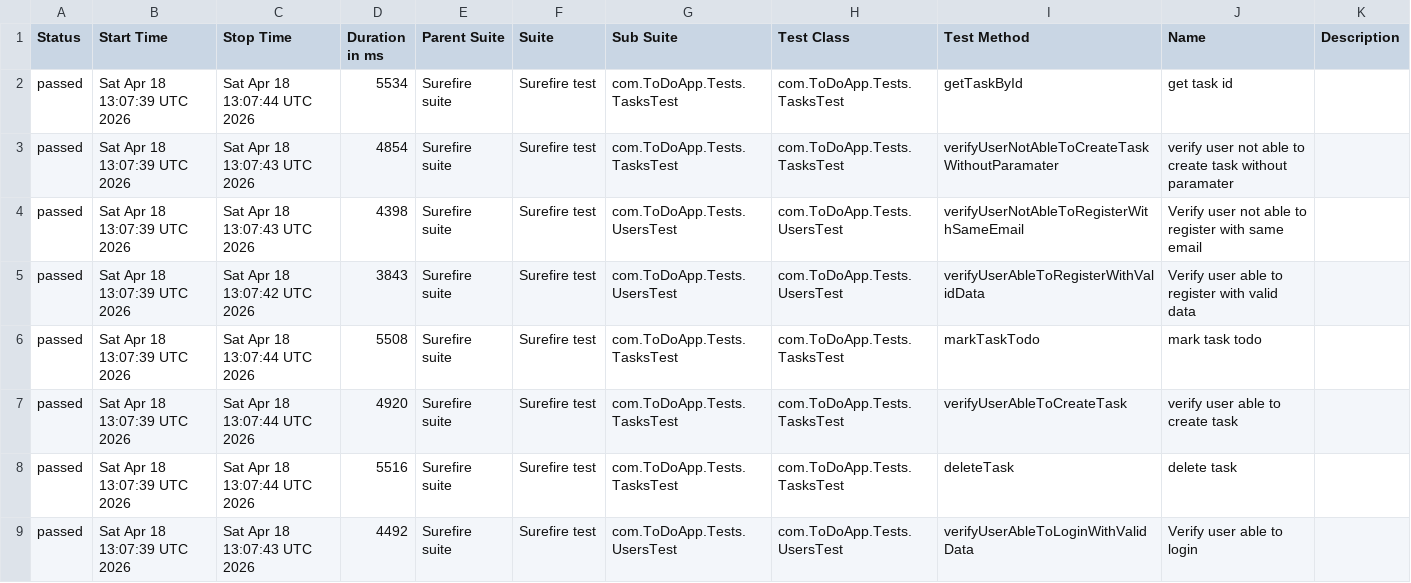
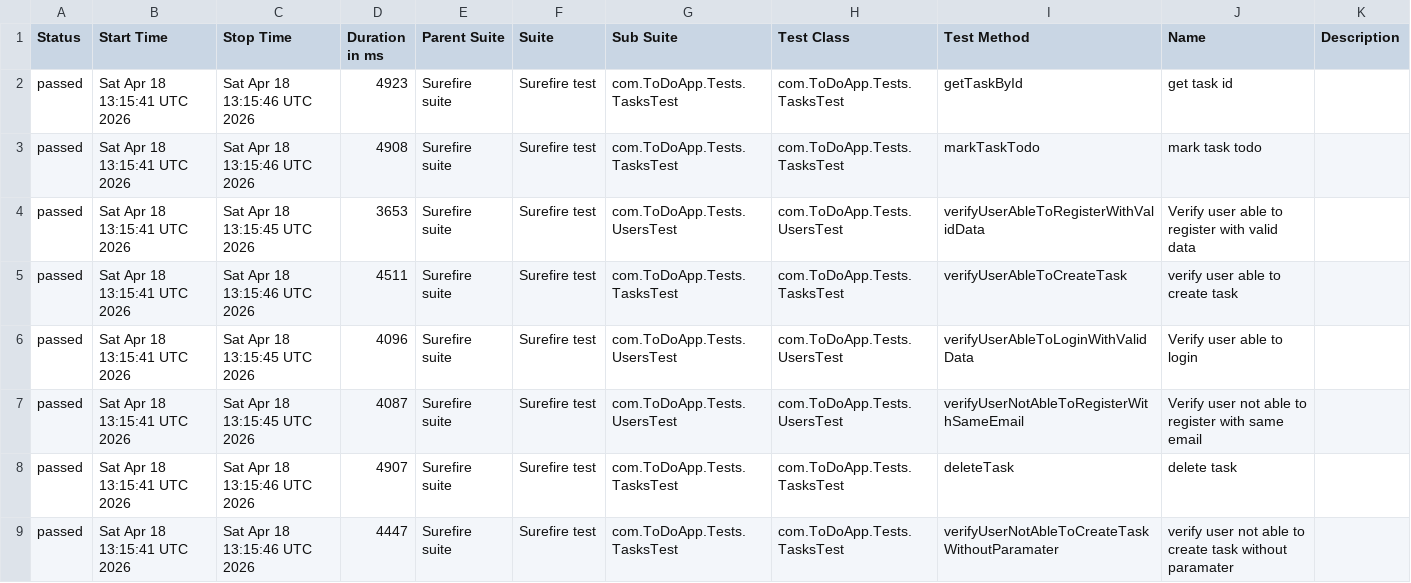
Before and after one commit to Mahmoud-Elhamrawi/TAF_TODO_APP-_API-Using-RestAssured, a CSV file: data/suites.csv, drawn as a sheet.

```diff
--- a/data/suites.csv
+++ b/data/suites.csv
@@ -1,9 +1,9 @@
 "Status","Start Time","Stop Time","Duration in ms","Parent Suite","Suite","Sub Suite","Test Class","Test Method","Name","Description"
-"passed","Sat Apr 18 13:07:39 UTC 2026","Sat Apr 18 13:07:44 UTC 2026","5534","Surefire suite","Surefire test","com.ToDoApp.Tests.TasksTest","com.ToDoApp.Tests.TasksTest","getTaskById","get task id",""
-"passed","Sat Apr 18 13:07:39 UTC 2026","Sat Apr 18 13:07:43 UTC 2026","4854","Surefire suite","Surefire test","com.ToDoApp.Tests.TasksTest","com.ToDoApp.Tests.TasksTest","verifyUserNotAbleToCreateTaskWithoutParamater","verify user not able to create task without paramater",""
-"passed","Sat Apr 18 13:07:39 UTC 2026","Sat Apr 18 13:07:43 UTC 2026","4398","Surefire suite","Surefire test","com.ToDoApp.Tests.UsersTest","com.ToDoApp.Tests.UsersTest","verifyUserNotAbleToRegisterWithSameEmail","Verify user not able to register with same email",""
-"passed","Sat Apr 18 13:07:39 UTC 2026","Sat Apr 18 13:07:42 UTC 2026","3843","Surefire suite","Surefire test","com.ToDoApp.Tests.UsersTest","com.ToDoApp.Tests.UsersTest","verifyUserAbleToRegisterWithValidData","Verify user able to register with valid data",""
-"passed","Sat Apr 18 13:07:39 UTC 2026","Sat Apr 18 13:07:44 UTC 2026","5508","Surefire suite","Surefire test","com.ToDoApp.Tests.TasksTest","com.ToDoApp.Tests.TasksTest","markTaskTodo","mark task todo",""
-"passed","Sat Apr 18 13:07:39 UTC 2026","Sat Apr 18 13:07:44 UTC 2026","4920","Surefire suite","Surefire test","com.ToDoApp.Tests.TasksTest","com.ToDoApp.Tests.TasksTest","verifyUserAbleToCreateTask","verify user able to create task",""
-"passed","Sat Apr 18 13:07:39 UTC 2026","Sat Apr 18 13:07:44 UTC 2026","5516","Surefire suite","Surefire test","com.ToDoApp.Tests.TasksTest","com.ToDoApp.Tests.TasksTest","deleteTask","delete task",""
-"passed","Sat Apr 18 13:07:39 UTC 2026","Sat Apr 18 13:07:43 UTC 2026","4492","Surefire suite","Surefire test","com.ToDoApp.Tests.UsersTest","com.ToDoApp.Tests.UsersTest","verifyUserAbleToLoginWithValidData","Verify user able to login",""
+"passed","Sat Apr 18 13:15:41 UTC 2026","Sat Apr 18 13:15:46 UTC 2026","4923","Surefire suite","Surefire test","com.ToDoApp.Tests.TasksTest","com.ToDoApp.Tests.TasksTest","getTaskById","get task id",""
+"passed","Sat Apr 18 13:15:41 UTC 2026","Sat Apr 18 13:15:46 UTC 2026","4908","Surefire suite","Surefire test","com.ToDoApp.Tests.TasksTest","com.ToDoApp.Tests.TasksTest","markTaskTodo","mark task todo",""
+"passed","Sat Apr 18 13:15:41 UTC 2026","Sat Apr 18 13:15:45 UTC 2026","3653","Surefire suite","Surefire test","com.ToDoApp.Tests.UsersTest","com.ToDoApp.Tests.UsersTest","verifyUserAbleToRegisterWithValidData","Verify user able to register with valid data",""
+"passed","Sat Apr 18 13:15:41 UTC 2026","Sat Apr 18 13:15:46 UTC 2026","4511","Surefire suite","Surefire test","com.ToDoApp.Tests.TasksTest","com.ToDoApp.Tests.TasksTest","verifyUserAbleToCreateTask","verify user able to create task",""
+"passed","Sat Apr 18 13:15:41 UTC 2026","Sat Apr 18 13:15:45 UTC 2026","4096","Surefire suite","Surefire test","com.ToDoApp.Tests.UsersTest","com.ToDoApp.Tests.UsersTest","verifyUserAbleToLoginWithValidData","Verify user able to login",""
+"passed","Sat Apr 18 13:15:41 UTC 2026","Sat Apr 18 13:15:45 UTC 2026","4087","Surefire suite","Surefire test","com.ToDoApp.Tests.UsersTest","com.ToDoApp.Tests.UsersTest","verifyUserNotAbleToRegisterWithSameEmail","Verify user not able to register with same email",""
+"passed","Sat Apr 18 13:15:41 UTC 2026","Sat Apr 18 13:15:46 UTC 2026","4907","Surefire suite","Surefire test","com.ToDoApp.Tests.TasksTest","com.ToDoApp.Tests.TasksTest","deleteTask","delete task",""
+"passed","Sat Apr 18 13:15:41 UTC 2026","Sat Apr 18 13:15:46 UTC 2026","4447","Surefire suite","Surefire test","com.ToDoApp.Tests.TasksTest","com.ToDoApp.Tests.TasksTest","verifyUserNotAbleToCreateTaskWithoutParamater","verify user not able to create task without paramater",""
```
Also changed, not shown: data/behaviors.csv, 30 other files.
